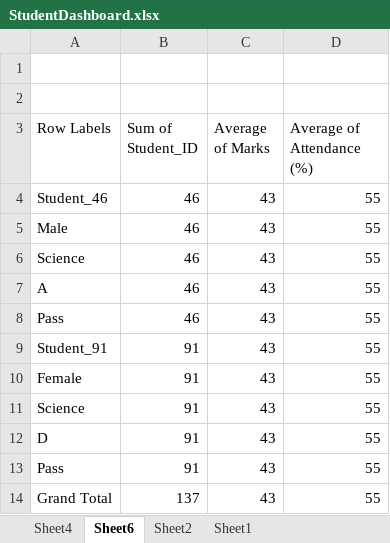
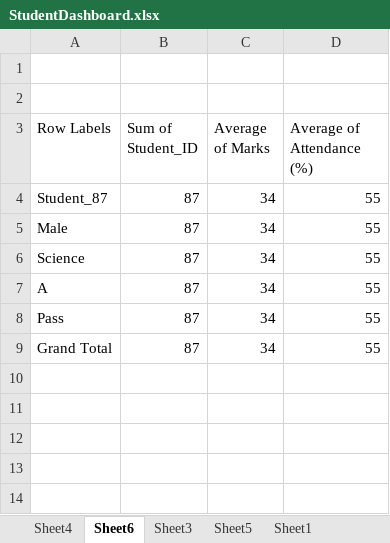
Before and after one commit to Pramishashetty/SourceHubIT_StudentPerfprmanceDashboard, an Excel workbook: StudentDashboard.xlsx, sheet Sheet6, drawn as a sheet; values as stored, in another font and other column widths than the file's, no borders; charts and pictures not drawn; removed rows and columns are numbered as before the commit, all else as after; the diff names each change by its address in the sheet, - before the commit and + after, or states it on an @@ line.

```diff
--- a/StudentDashboard.xlsx (sheet Sheet6)
+++ b/StudentDashboard.xlsx (sheet Sheet6)
-sheet tab: Sheet2
+sheet tab: Sheet3
+sheet tab: Sheet5
-row 4: Student_46 | 46 | 43 | 55
+row 4: Student_87 | 87 | 34 | 55
-B5:B8 (Sum of Student_ID): 46
+B5:B8 (Sum of Student_ID): 87
-C5:C8 (Average of Marks): 43
+C5:C8 (Average of Marks): 34
-row 9: Student_91 | 91 | 43 | 55
-row 10: Female | 91 | 43 | 55
-row 11: Science | 91 | 43 | 55
-row 12: D | 91 | 43 | 55
-row 13: Pass | 91 | 43 | 55
-B9 (Sum of Student_ID): 137
+B9 (Sum of Student_ID): 87
-C9 (Average of Marks): 43
+C9 (Average of Marks): 34
```
Also changed, not shown: other sheet tabs, formulas that keep their value, charts or pictures.
